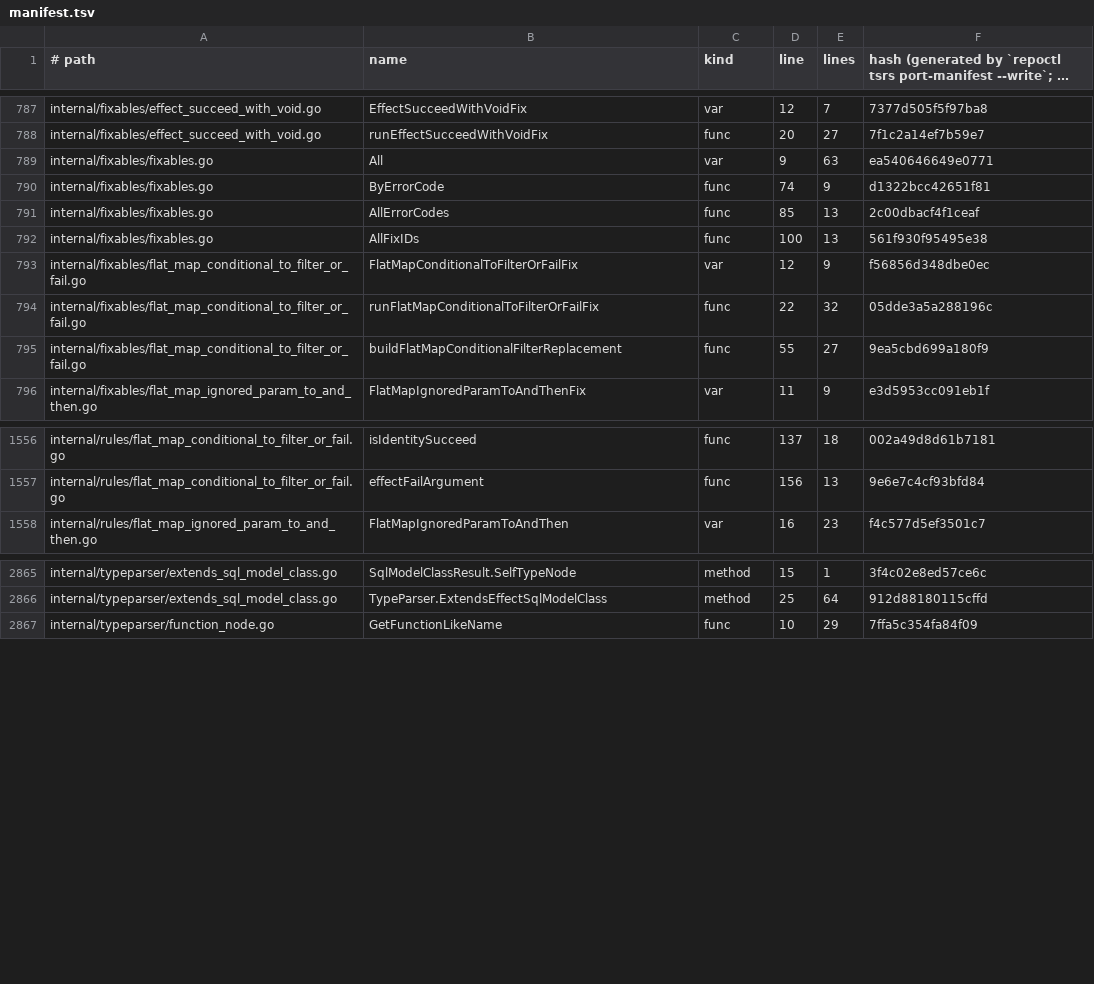
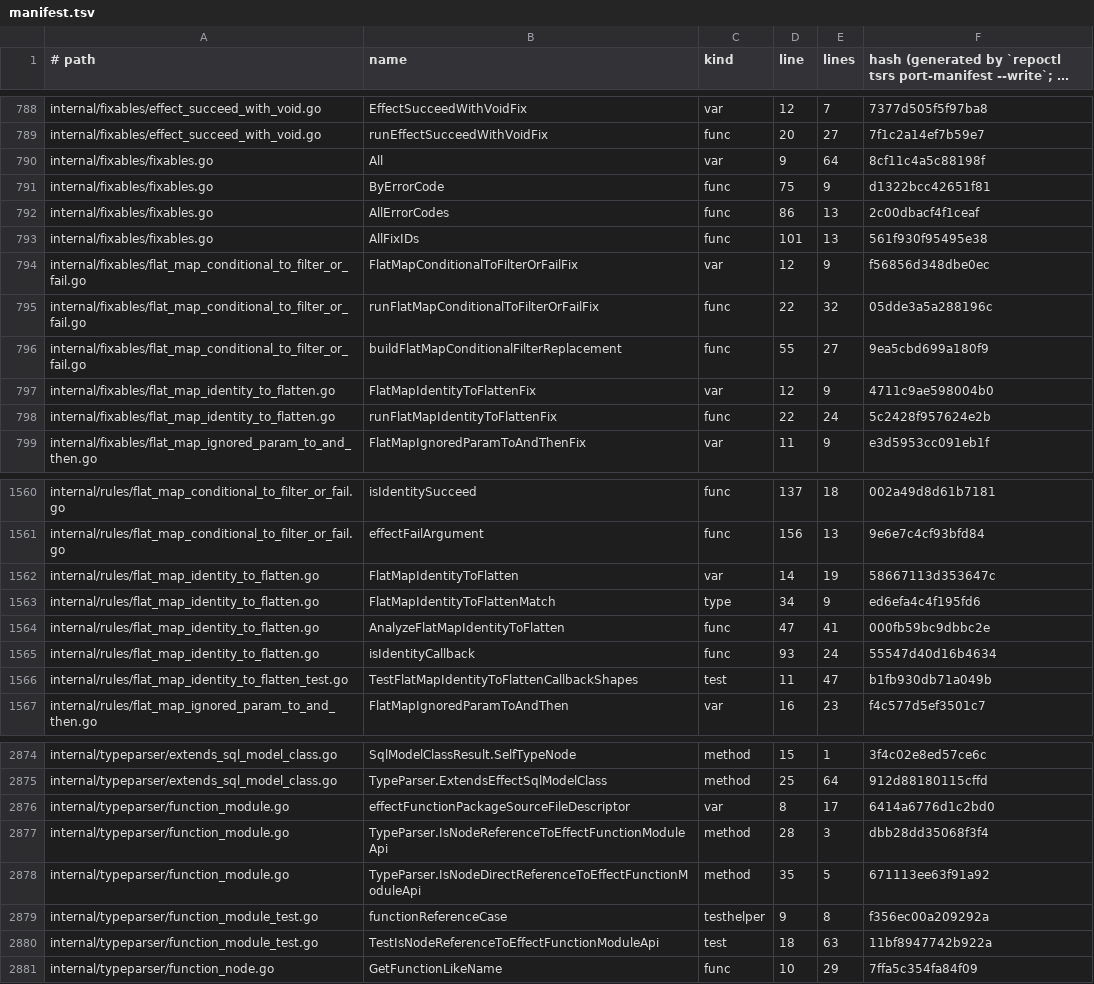
Before and after one commit to Effect-TS/tsgo, a TSV file: porting/manifest.tsv, drawn as a sheet; only a part is shown, gaps mark what is left out; long unchanged cells end in …; the diff covers the shown part only.

```diff
--- a/porting/manifest.tsv
+++ b/porting/manifest.tsv
@@ -788,6 +789,6 @@ internal/fixables/effect_succeed_with_void.go	EffectSucceedWithVoidFix	var	12	7
 internal/fixables/effect_succeed_with_void.go	runEffectSucceedWithVoidFix	func	20	27	7f1c2a14ef7b59e7
-internal/fixables/fixables.go	All	var	9	63	ea540646649e0771
-internal/fixables/fixables.go	ByErrorCode	func	74	9	d1322bcc42651f81
-internal/fixables/fixables.go	AllErrorCodes	func	85	13	2c00dbacf4f1ceaf
-internal/fixables/fixables.go	AllFixIDs	func	100	13	561f930f95495e38
+internal/fixables/fixables.go	All	var	9	64	8cf11c4a5c88198f
+internal/fixables/fixables.go	ByErrorCode	func	75	9	d1322bcc42651f81
+internal/fixables/fixables.go	AllErrorCodes	func	86	13	2c00dbacf4f1ceaf
+internal/fixables/fixables.go	AllFixIDs	func	101	13	561f930f95495e38
 internal/fixables/flat_map_conditional_to_filter_or_fail.go	FlatMapConditionalToFilterOrFailFix	var	12	9	f56856d348dbe0ec
@@ -795,2 +796,4 @@ internal/fixables/flat_map_conditional_to_filter_or_fail.go	runFlatMapConditiona
 internal/fixables/flat_map_conditional_to_filter_or_fail.go	buildFlatMapConditionalFilterReplacement	func	55	27	9ea5cbd699a180f9
+internal/fixables/flat_map_identity_to_flatten.go	FlatMapIdentityToFlattenFix	var	12	9	4711c9ae598004b0
+internal/fixables/flat_map_identity_to_flatten.go	runFlatMapIdentityToFlattenFix	func	22	24	5c2428f957624e2b
 internal/fixables/flat_map_ignored_param_to_and_then.go	FlatMapIgnoredParamToAndThenFix	var	11	9	e3d5953cc091eb1f
@@ -1557,2 +1561,7 @@ internal/rules/flat_map_conditional_to_filter_or_fail.go	isIdentitySucceed	func
 internal/rules/flat_map_conditional_to_filter_or_fail.go	effectFailArgument	func	156	13	9e6e7c4cf93bfd84
+internal/rules/flat_map_identity_to_flatten.go	FlatMapIdentityToFlatten	var	14	19	58667113d353647c
+internal/rules/flat_map_identity_to_flatten.go	FlatMapIdentityToFlattenMatch	type	34	9	ed6efa4c4f195fd6
+internal/rules/flat_map_identity_to_flatten.go	AnalyzeFlatMapIdentityToFlatten	func	47	41	000fb59bc9dbbc2e
+internal/rules/flat_map_identity_to_flatten.go	isIdentityCallback	func	93	24	55547d40d16b4634
+internal/rules/flat_map_identity_to_flatten_test.go	TestFlatMapIdentityToFlattenCallbackShapes	test	11	47	b1fb930db71a049b
 internal/rules/flat_map_ignored_param_to_and_then.go	FlatMapIgnoredParamToAndThen	var	16	23	f4c577d5ef3501c7
@@ -2866,2 +2875,7 @@ internal/typeparser/extends_sql_model_class.go	SqlModelClassResult.SelfTypeNode
 internal/typeparser/extends_sql_model_class.go	TypeParser.ExtendsEffectSqlModelClass	method	25	64	912d88180115cffd
+internal/typeparser/function_module.go	effectFunctionPackageSourceFileDescriptor	var	8	17	6414a6776d1c2bd0
+internal/typeparser/function_module.go	TypeParser.IsNodeReferenceToEffectFunctionModuleApi	method	28	3	dbb28dd35068f3f4
+internal/typeparser/function_module.go	TypeParser.IsNodeDirectReferenceToEffectFunctionModuleApi	method	35	5	671113ee63f91a92
+internal/typeparser/function_module_test.go	functionReferenceCase	testhelper	9	8	f356ec00a209292a
+internal/typeparser/function_module_test.go	TestIsNodeReferenceToEffectFunctionModuleApi	test	18	63	11bf8947742b922a
 internal/typeparser/function_node.go	GetFunctionLikeName	func	10	29	7ffa5c354fa84f09
```
Also changed, not shown: 2 added rows and 26 edited cells elsewhere in this file, porting/ported.tsv, 18 other files.
